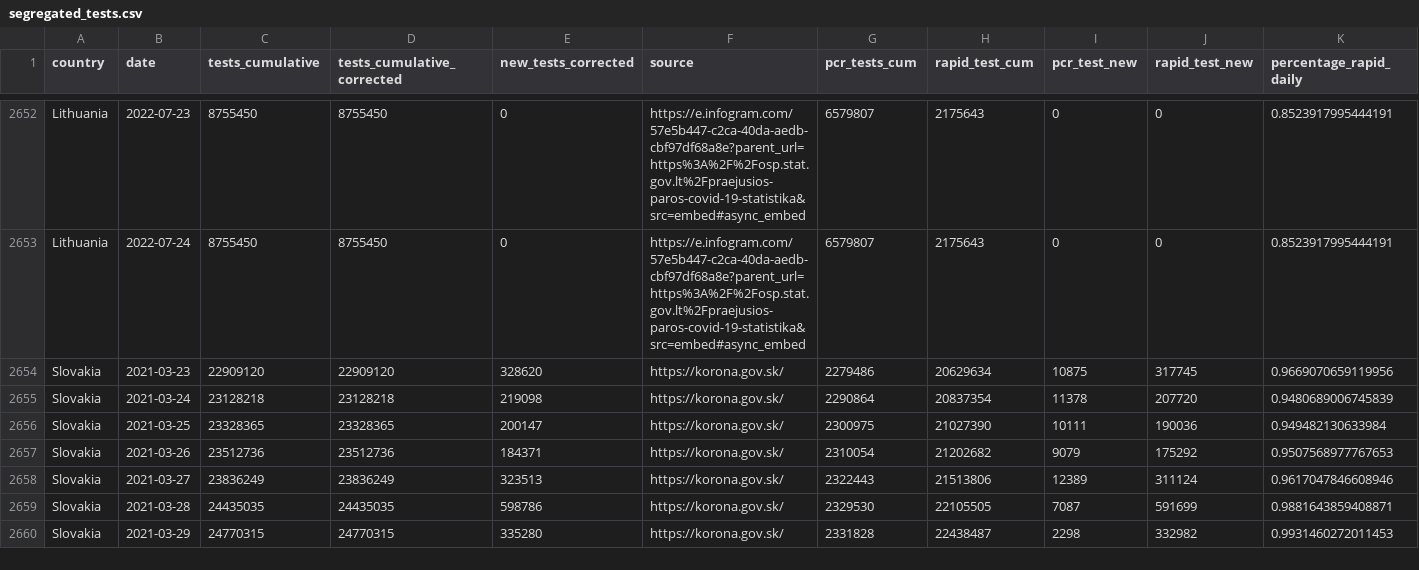
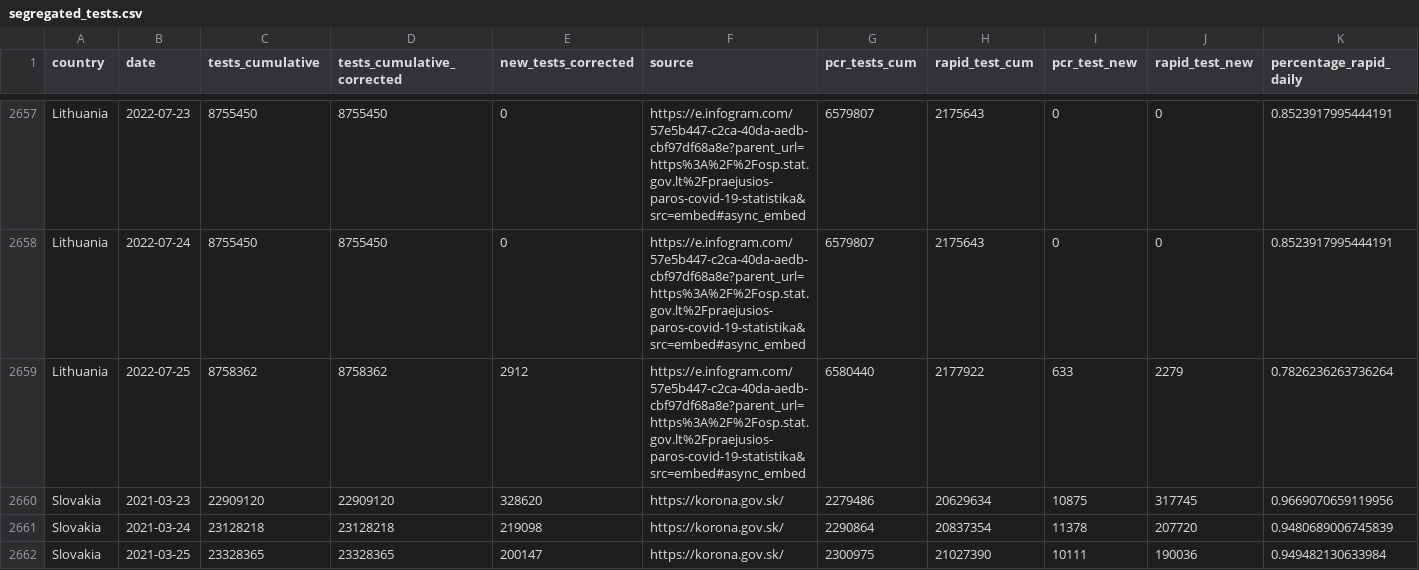
Before and after one commit to finddx/FINDCov19Tracker, a CSV file: reference/segregated_tests.csv, drawn as a sheet; only a part is shown, gaps mark what is left out; the shorter side is filled out with more unchanged rows; rows hold the shown columns only; the diff covers the shown part only; the diff names each change by its address in the sheet, - before the commit and + after, or states it on an @@ line.

Commit message:
Deploy from Github Actions build 2737160636 [ci skip]
Build URL: https://github.com/finddx/FINDCov19Tracker/actions/runs/2737160636
Commit: 5f04b76374c531a26454b8d9398cd9b68f0c4c78

```diff
--- a/reference/segregated_tests.csv
+++ b/reference/segregated_tests.csv
+row 2659: Lithuania | 2022-07-25 | 8758362 | 8758362 | 2912 | https://e.infogram.com/57e5b447-c2ca-40da-aedb-cbf97df68a8e?parent_url=https%3A%2F%2Fosp.stat.gov.lt%2Fpraejusios-paros-covid-19-statistika&src=embed#async_embed | 6580440 | 2177922 | 633 | 2279 | 0.7826236263736264
```
Also changed, not shown: 9 added rows elsewhere in this file, 4 other files.
